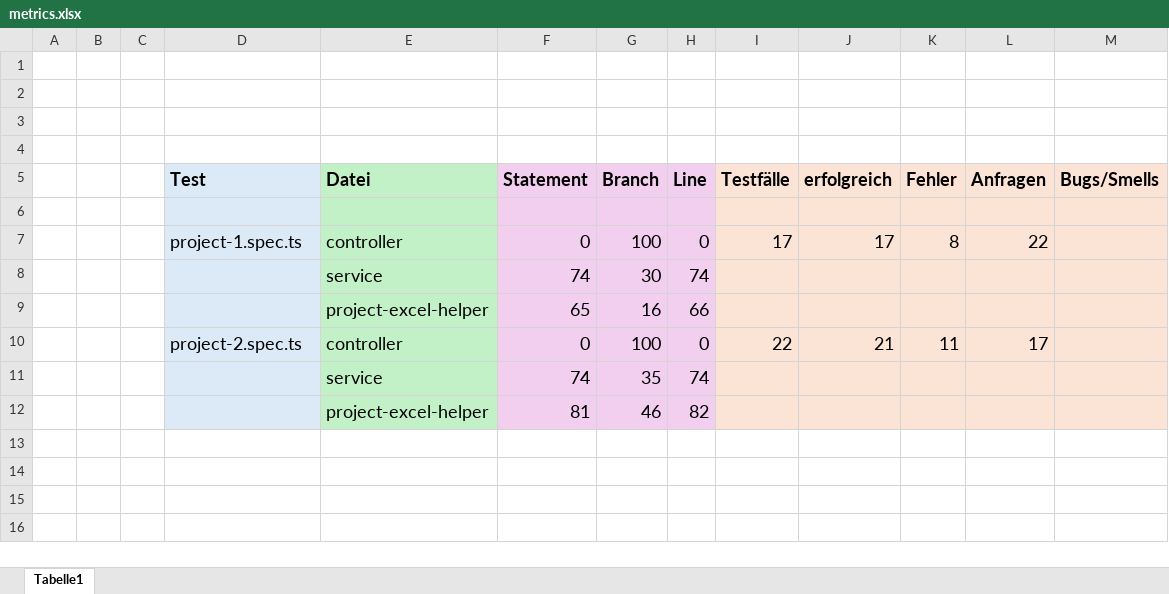
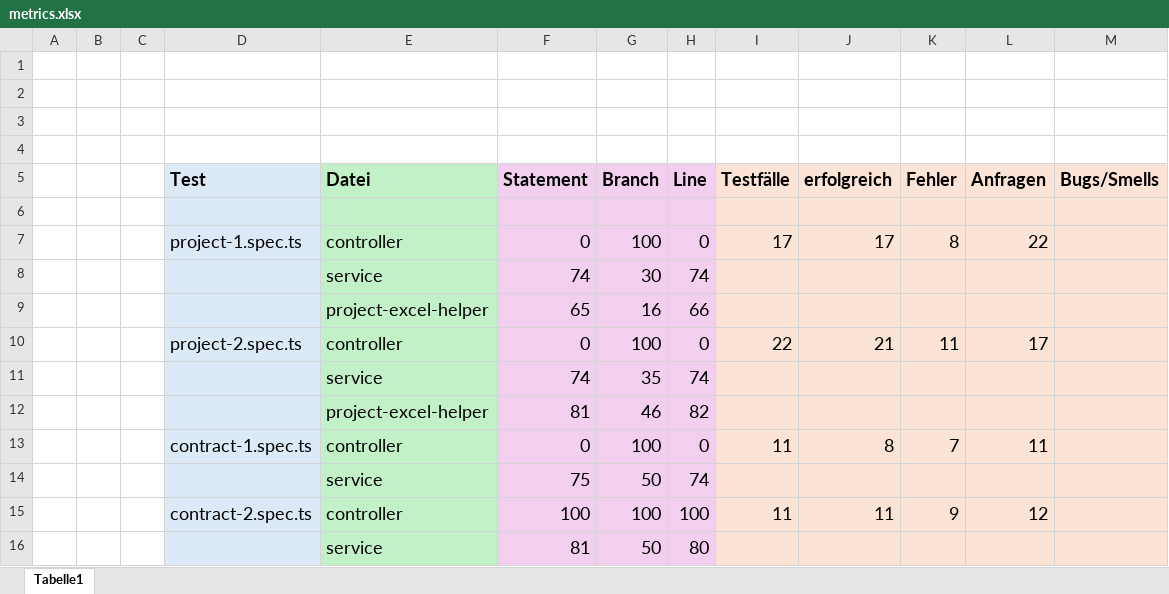
Before and after one commit to MariusTews/test-generation-app, an Excel workbook: generated-tests/pincher/backend/direct/metrics.xlsx, sheet Tabelle1, drawn as a sheet; values as stored, in another font and other column widths than the file's, no borders; the diff names each change by its address in the sheet, - before the commit and + after, or states it on an @@ line.

```diff
--- a/generated-tests/pincher/backend/direct/metrics.xlsx (sheet Tabelle1)
+++ b/generated-tests/pincher/backend/direct/metrics.xlsx (sheet Tabelle1)
+row 13:  |  |  | contract-1.spec.ts | controller | 0 | 100 | 0 | 11 | 8 | 7 | 11
+row 14:  |  |  |  | service | 75 | 50 | 74
+row 15:  |  |  | contract-2.spec.ts | controller | 100 | 100 | 100 | 11 | 11 | 9 | 12
+row 16:  |  |  |  | service | 81 | 50 | 80
```
Also changed, not shown: generated-tests/pincher/backend/interactive/metrics.xlsx, 5 other files.
